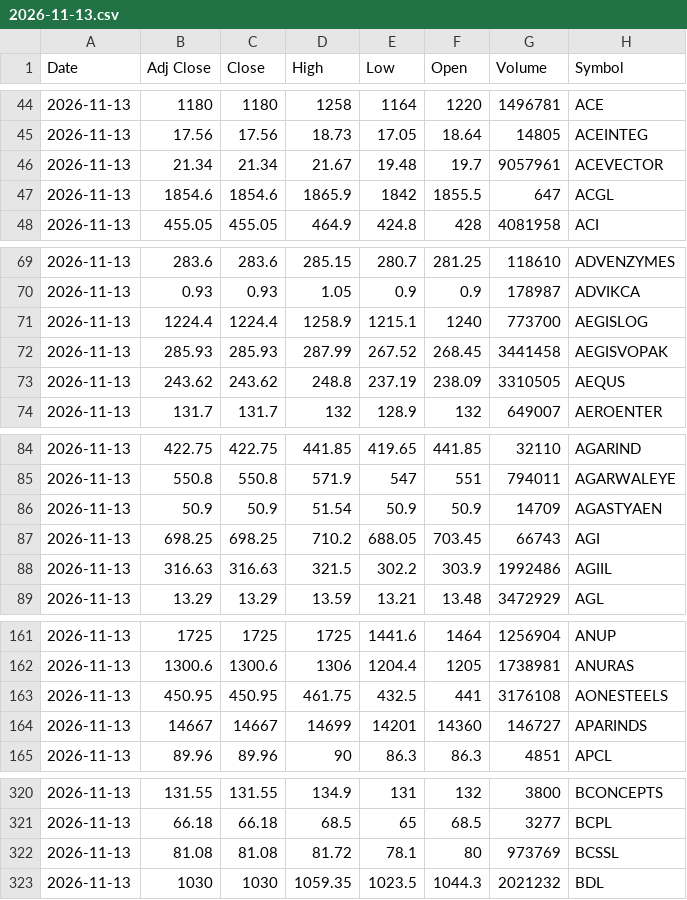
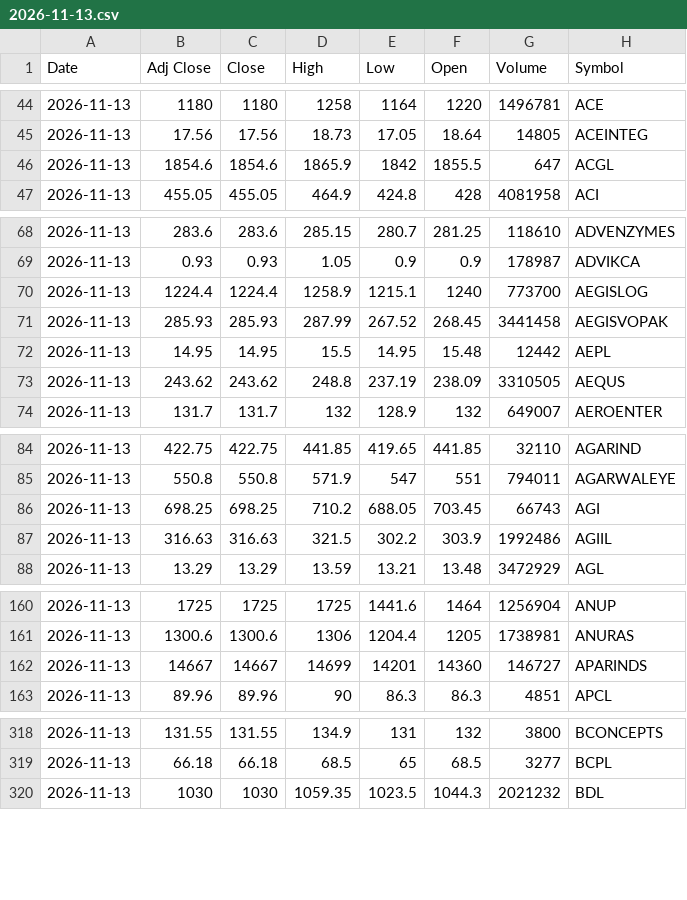
Before and after one commit to VarunNeel/alphatrace-feed, a CSV file: ohlcv/daily/2026-11-13.csv, drawn as a sheet; only a part is shown, gaps mark what is left out; removed rows and columns are numbered as before the commit, all else as after; the diff covers the shown part only; the diff names each change by its address in the sheet, - before the commit and + after, or states it on an @@ line.

Commit message:
OHLCV 2026-11-17

```diff
--- a/ohlcv/daily/2026-11-13.csv
+++ b/ohlcv/daily/2026-11-13.csv
-row 46: 2026-11-13 | 21.34 | 21.34 | 21.67 | 19.48 | 19.7 | 9057961 | ACEVECTOR
+row 72: 2026-11-13 | 14.95 | 14.95 | 15.5 | 14.95 | 15.48 | 12442 | AEPL
-row 86: 2026-11-13 | 50.9 | 50.9 | 51.54 | 50.9 | 50.9 | 14709 | AGASTYAEN
-row 163: 2026-11-13 | 450.95 | 450.95 | 461.75 | 432.5 | 441 | 3176108 | AONESTEELS
-row 322: 2026-11-13 | 81.08 | 81.08 | 81.72 | 78.1 | 80 | 973769 | BCSSL
```
Also changed, not shown: 15 removed rows elsewhere in this file, ohlcv/DAILY_OHLCV.csv, ohlcv/daily/2026-11-16.csv, 1 other file.
